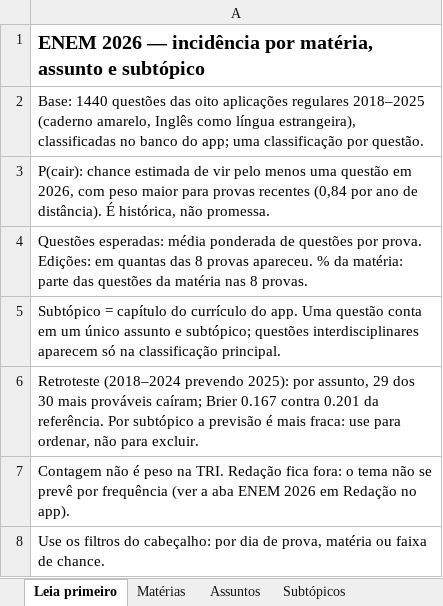
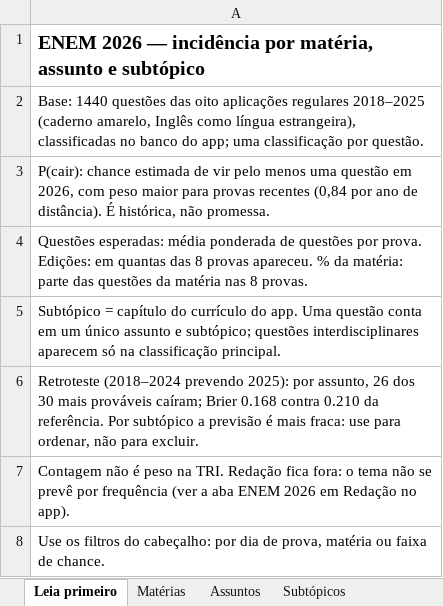
Before and after one commit to anajumorandii-eng/My-App, an Excel workbook: docs/estudos-2026/enem-incidencia/incidencia-enem-2018-2025.xlsx, sheet Leia primeiro, drawn as a sheet; values as stored, in another font and other column widths than the file's, no borders; the diff names each change by its address in the sheet, - before the commit and + after, or states it on an @@ line.

```diff
--- a/docs/estudos-2026/enem-incidencia/incidencia-enem-2018-2025.xlsx (sheet Leia primeiro)
+++ b/docs/estudos-2026/enem-incidencia/incidencia-enem-2018-2025.xlsx (sheet Leia primeiro)
-A6: …por assunto, 29 dos 30 mais prováveis caíram; Brier 0.167 contra 0.201 da referência.…
+A6: …por assunto, 26 dos 30 mais prováveis caíram; Brier 0.168 contra 0.210 da referência.…
```
Also changed, not shown: sheet Subtópicos, sheet Assuntos, sheet Matérias, sheet Retroteste 2025, 26 other files.
